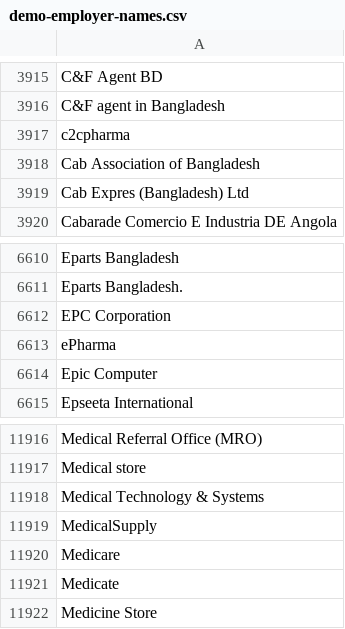
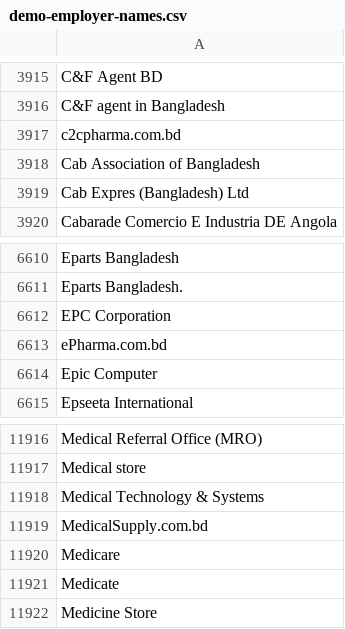
Before and after one commit to arifhossanit/tap2jobs.com, a CSV file: database/seeders/data/demo-employer-names.csv, drawn as a sheet; only a part is shown, gaps mark what is left out.

```diff
--- a/database/seeders/data/demo-employer-names.csv
+++ b/database/seeders/data/demo-employer-names.csv
@@ -3916,3 +3916,3 @@ C&F Agent BD
 C&F agent in Bangladesh
-c2cpharma
+c2cpharma.com.bd
 Cab Association of Bangladesh
@@ -6612,3 +6612,3 @@ Eparts Bangladesh.
 EPC Corporation
-ePharma
+ePharma.com.bd
 Epic Computer
@@ -11918,3 +11918,3 @@ Medical store
 Medical Technology & Systems
-MedicalSupply
+MedicalSupply.com.bd
 Medicare
```
Also changed, not shown: 33 other files.
